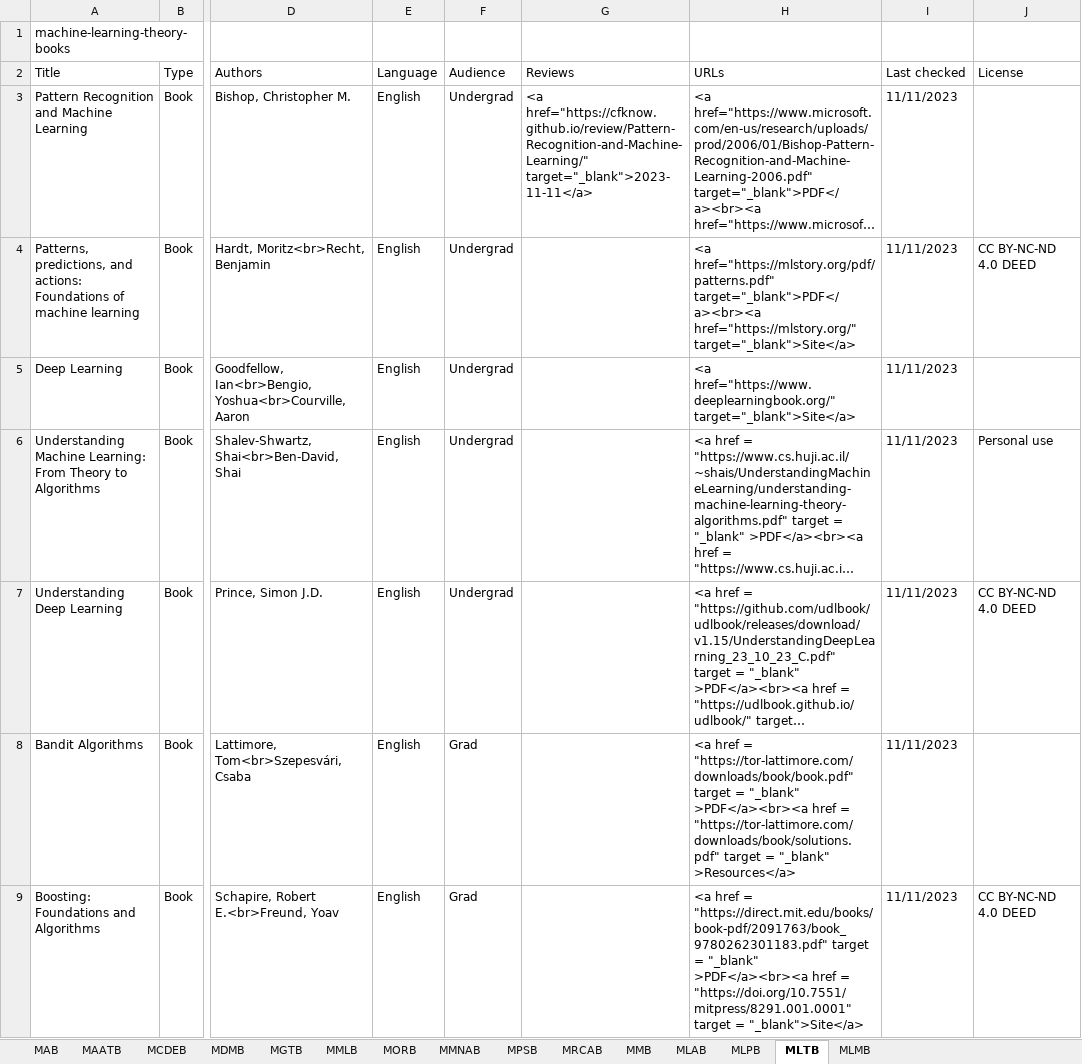
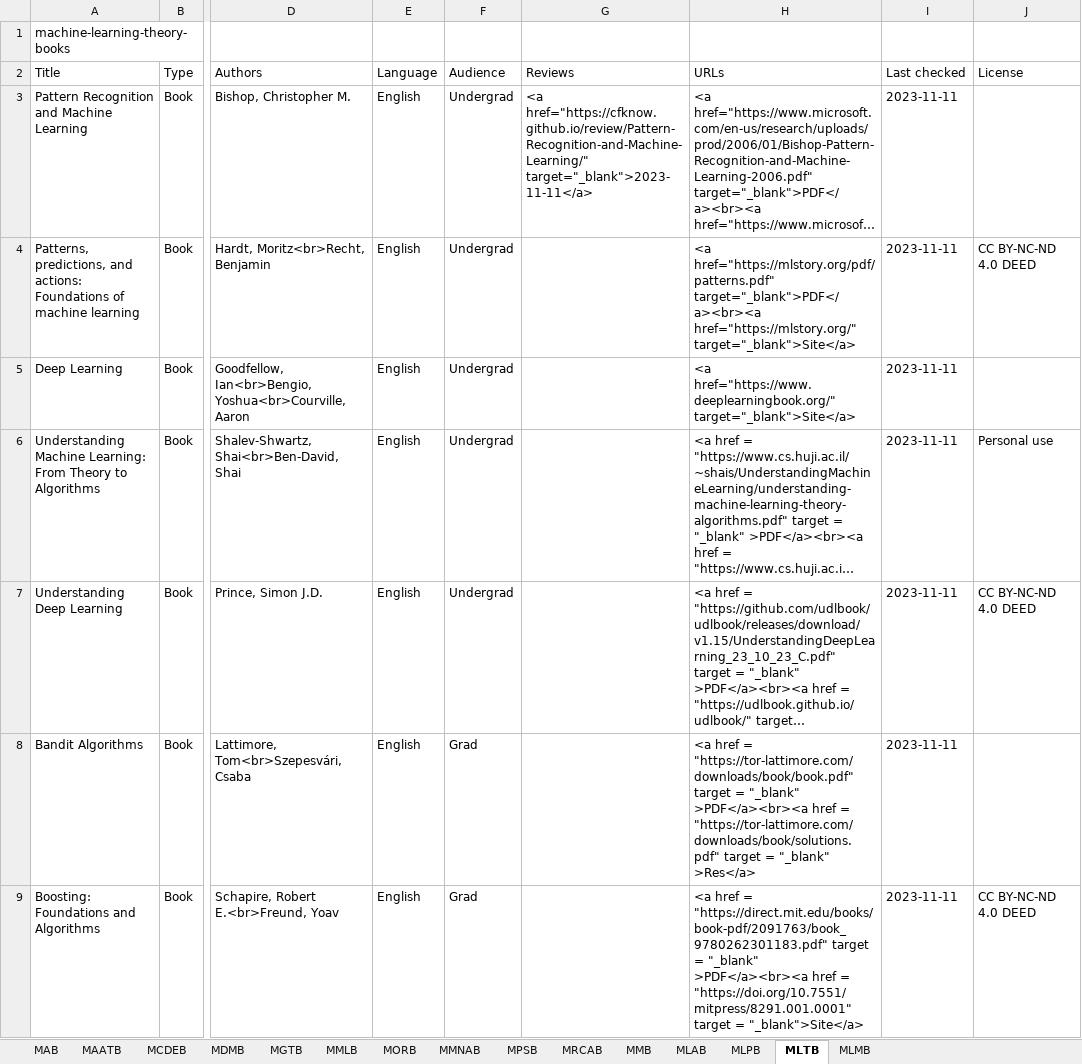
Before and after one commit to CFKNow/cfknow.github.io, an Excel workbook: utilities/cfk.xlsx, sheet MLTB, drawn as a sheet; only a part is shown, gaps mark what is left out; long unchanged cells end in …; values as stored, in another font and other column widths than the file's, no borders; the diff covers the shown part only; the diff names each change by its address in the sheet, - before the commit and + after, or states it on an @@ line.

```diff
--- a/utilities/cfk.xlsx (sheet MLTB)
+++ b/utilities/cfk.xlsx (sheet MLTB)
-I3:I9 (Last checked): 11/11/2023
+I3:I9 (Last checked): 2023-11-11
-H8 (URLs): …= "_blank" >Resources</a>
+H8 (URLs): …= "_blank" >Res</a>
```
Also changed, not shown: 26 edited cells elsewhere in this sheet, sheet MAB, 16 other files.
